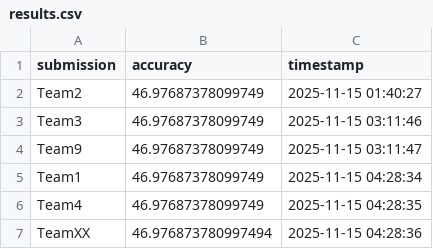
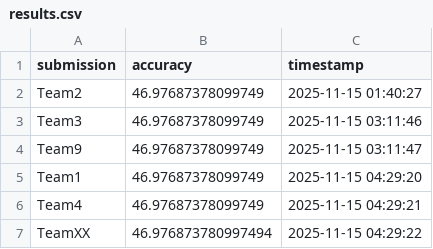
Before and after one commit to nouralotfy77-coder/FER-ML-Competition-main, a CSV file: results.csv, drawn as a sheet.

```diff
--- a/results.csv
+++ b/results.csv
@@ -4,4 +4,4 @@ Team3,46.97687378099749,2025-11-15 03:11:46
 Team9,46.97687378099749,2025-11-15 03:11:47
-Team1,46.97687378099749,2025-11-15 04:28:34
-Team4,46.97687378099749,2025-11-15 04:28:35
-TeamXX,46.976873780997494,2025-11-15 04:28:36
+Team1,46.97687378099749,2025-11-15 04:29:20
+Team4,46.97687378099749,2025-11-15 04:29:21
+TeamXX,46.976873780997494,2025-11-15 04:29:22
```
